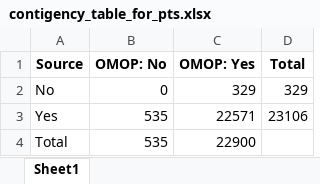
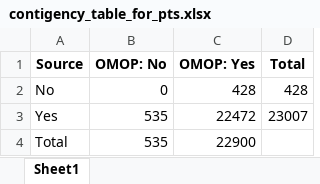
Before and after one commit to HEOR-NDORMS/OMOP-Validation-Study, an Excel workbook: Comparison Analysis/Results/contigency_table_for_pts.xlsx, sheet Sheet1, drawn as a sheet; values as stored, in another font and other column widths than the file's, no borders; the diff names each change by its address in the sheet, - before the commit and + after, or states it on an @@ line.

Commit message:
Update contigency_table_for_pts.xlsx

```diff
--- a/Comparison Analysis/Results/contigency_table_for_pts.xlsx (sheet Sheet1)
+++ b/Comparison Analysis/Results/contigency_table_for_pts.xlsx (sheet Sheet1)
-C2 (OMOP: Yes): 329
+C2 (OMOP: Yes): 428
-D2 (Total): 329
+D2 (Total): 428
-C3 (OMOP: Yes): 22571
+C3 (OMOP: Yes): 22472
-D3 (Total): 23106
+D3 (Total): 23007
```
